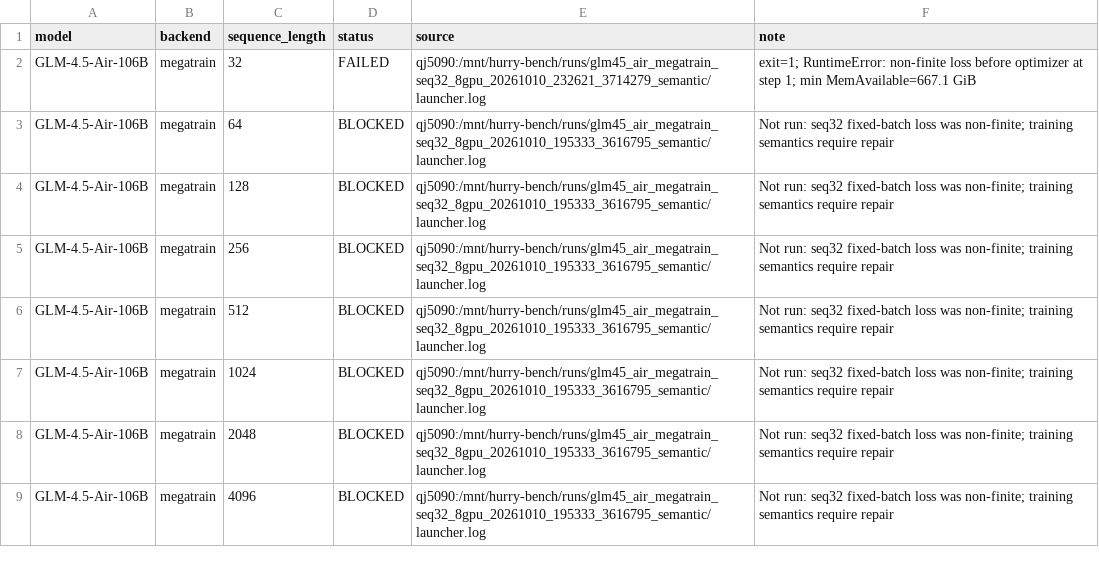
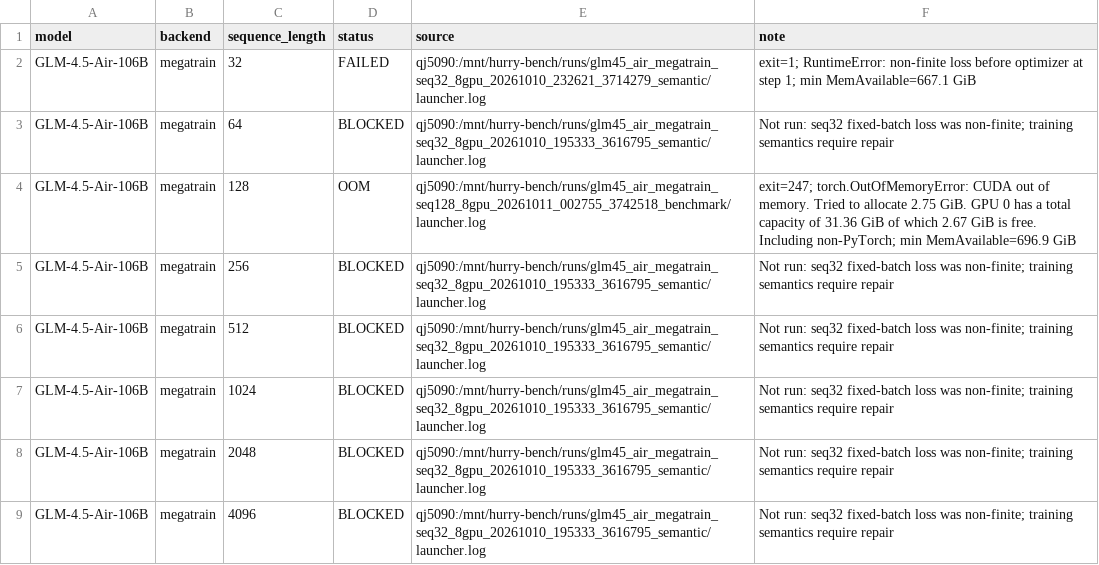
Before and after one commit to yyj6666667/10.10-benchmark, a CSV file: results/qj5090_case_status.csv, drawn as a sheet; only a part is shown.

```diff
--- a/results/qj5090_case_status.csv
+++ b/results/qj5090_case_status.csv
@@ -3,3 +3,3 @@ GLM-4.5-Air-106B,megatrain,32,FAILED,qj5090:/mnt/hurry-bench/runs/glm45_air_mega
 GLM-4.5-Air-106B,megatrain,64,BLOCKED,qj5090:/mnt/hurry-bench/runs/glm45_air_megatrain_seq32_8gpu_20261010_195333_3616795_semantic/launcher.log,Not run: seq32 fixed-batch loss was non-finite; training semantics require repair
-GLM-4.5-Air-106B,megatrain,128,BLOCKED,qj5090:/mnt/hurry-bench/runs/glm45_air_megatrain_seq32_8gpu_20261010_195333_3616795_semantic/launcher.log,Not run: seq32 fixed-batch loss was non-finite; training semantics require repair
+GLM-4.5-Air-106B,megatrain,128,OOM,qj5090:/mnt/hurry-bench/runs/glm45_air_megatrain_seq128_8gpu_20261011_002755_3742518_benchmark/launcher.log,exit=247; torch.OutOfMemoryError: CUDA out of memory. Tried to allocate 2.75 GiB. GPU 0 has a total capacity of 31.36 GiB of which 2.67 GiB is free. Including non-PyTorch; min MemAvailable=696.9 GiB
 GLM-4.5-Air-106B,megatrain,256,BLOCKED,qj5090:/mnt/hurry-bench/runs/glm45_air_megatrain_seq32_8gpu_20261010_195333_3616795_semantic/launcher.log,Not run: seq32 fixed-batch loss was non-finite; training semantics require repair
```
Also changed, not shown: results/qj5090_figure9.csv, 2 other files.
